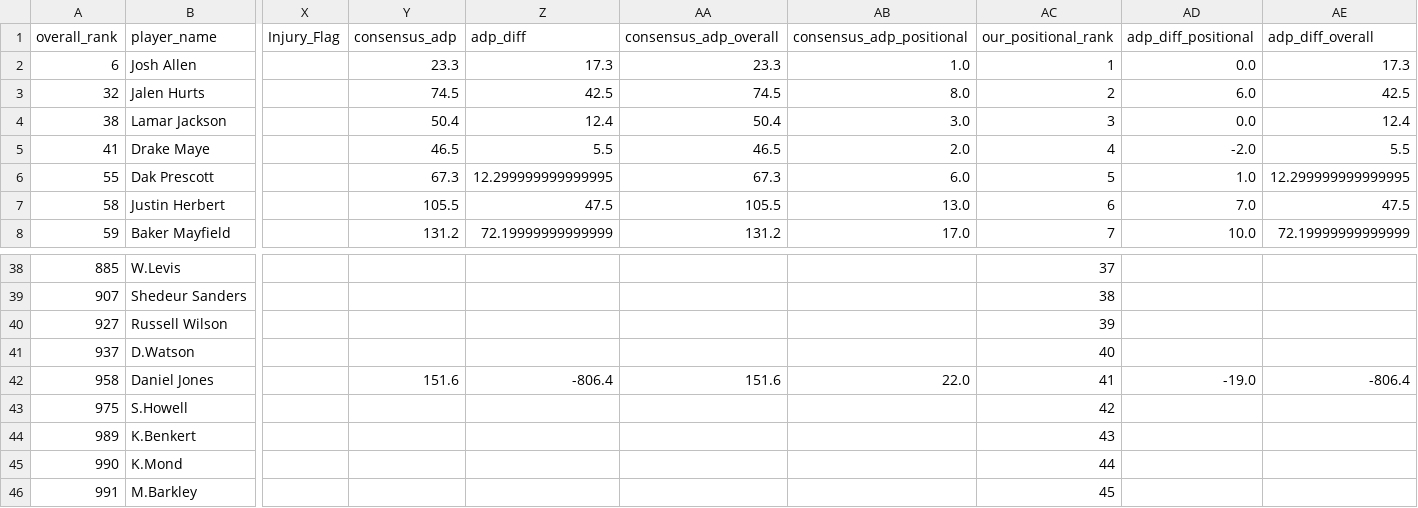
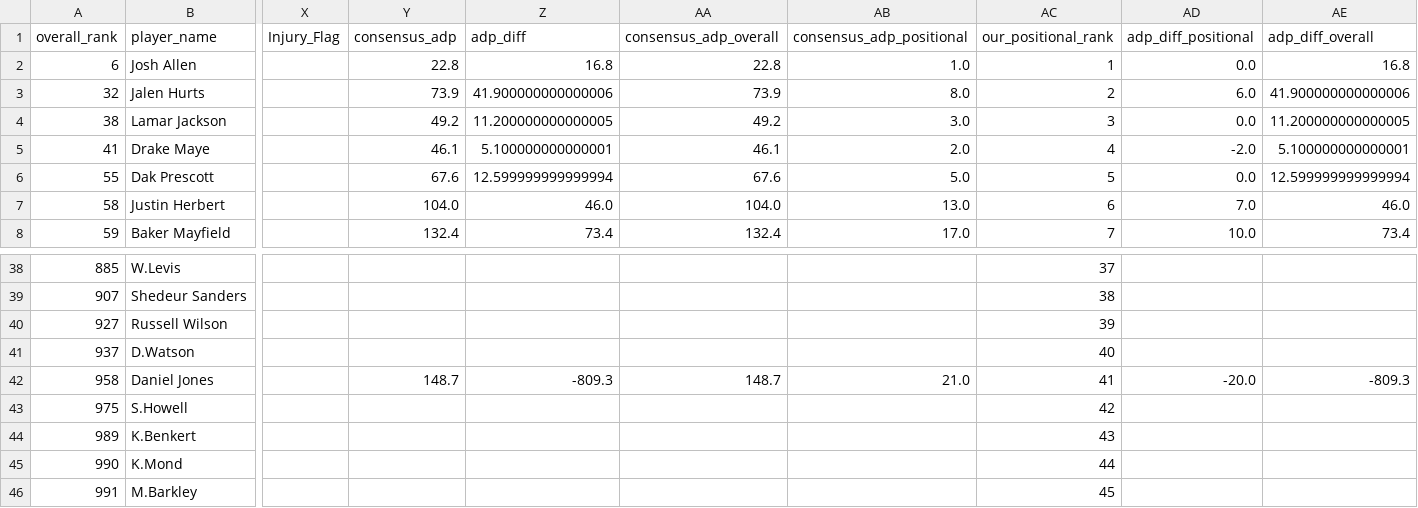
Before and after one commit to colorb41/gavfather-site, a CSV file: public/rankings/live_rankings_QB.csv, drawn as a sheet; only a part is shown, gaps mark what is left out; the diff covers the shown part only; the diff names each change by its address in the sheet, - before the commit and + after, or states it on an @@ line.

```diff
--- a/public/rankings/live_rankings_QB.csv
+++ b/public/rankings/live_rankings_QB.csv
-Y2 (consensus_adp): 23.3
+Y2 (consensus_adp): 22.8
-Z2 (adp_diff): 17.3
+Z2 (adp_diff): 16.8
-AA2 (consensus_adp_overall): 23.3
+AA2 (consensus_adp_overall): 22.8
-AE2 (adp_diff_overall): 17.3
+AE2 (adp_diff_overall): 16.8
-Y3 (consensus_adp): 74.5
+Y3 (consensus_adp): 73.9
-Z3 (adp_diff): 42.5
+Z3 (adp_diff): 41.900000000000006
-AA3 (consensus_adp_overall): 74.5
+AA3 (consensus_adp_overall): 73.9
-AE3 (adp_diff_overall): 42.5
+AE3 (adp_diff_overall): 41.900000000000006
-Y4 (consensus_adp): 50.4
+Y4 (consensus_adp): 49.2
-Z4 (adp_diff): 12.4
+Z4 (adp_diff): 11.200000000000005
-AA4 (consensus_adp_overall): 50.4
+AA4 (consensus_adp_overall): 49.2
-AE4 (adp_diff_overall): 12.4
+AE4 (adp_diff_overall): 11.200000000000005
-Y5 (consensus_adp): 46.5
+Y5 (consensus_adp): 46.1
-Z5 (adp_diff): 5.5
+Z5 (adp_diff): 5.100000000000001
-AA5 (consensus_adp_overall): 46.5
+AA5 (consensus_adp_overall): 46.1
-AE5 (adp_diff_overall): 5.5
+AE5 (adp_diff_overall): 5.100000000000001
-Y6 (consensus_adp): 67.3
+Y6 (consensus_adp): 67.6
-Z6 (adp_diff): 12.299999999999995
+Z6 (adp_diff): 12.599999999999994
-AA6 (consensus_adp_overall): 67.3
+AA6 (consensus_adp_overall): 67.6
-AB6 (consensus_adp_positional): 6.0
+AB6 (consensus_adp_positional): 5.0
-AD6 (adp_diff_positional): 1.0
+AD6 (adp_diff_positional): 0.0
-AE6 (adp_diff_overall): 12.299999999999995
+AE6 (adp_diff_overall): 12.599999999999994
-Y7 (consensus_adp): 105.5
+Y7 (consensus_adp): 104.0
-Z7 (adp_diff): 47.5
+Z7 (adp_diff): 46.0
-AA7 (consensus_adp_overall): 105.5
+AA7 (consensus_adp_overall): 104.0
-AE7 (adp_diff_overall): 47.5
+AE7 (adp_diff_overall): 46.0
-Y8 (consensus_adp): 131.2
+Y8 (consensus_adp): 132.4
-Z8 (adp_diff): 72.19999999999999
+Z8 (adp_diff): 73.4
-AA8 (consensus_adp_overall): 131.2
+AA8 (consensus_adp_overall): 132.4
-AE8 (adp_diff_overall): 72.19999999999999
+AE8 (adp_diff_overall): 73.4
-Y42 (consensus_adp): 151.6
+Y42 (consensus_adp): 148.7
-Z42 (adp_diff): -806.4
+Z42 (adp_diff): -809.3
-AA42 (consensus_adp_overall): 151.6
+AA42 (consensus_adp_overall): 148.7
-AB42 (consensus_adp_positional): 22.0
+AB42 (consensus_adp_positional): 21.0
-AD42 (adp_diff_positional): -19.0
+AD42 (adp_diff_positional): -20.0
-AE42 (adp_diff_overall): -806.4
+AE42 (adp_diff_overall): -809.3
```
Also changed, not shown: 66 edited cells elsewhere in this file, public/rankings/core_rankings.csv, public/rankings/live_rankings.csv, 5 other files.
